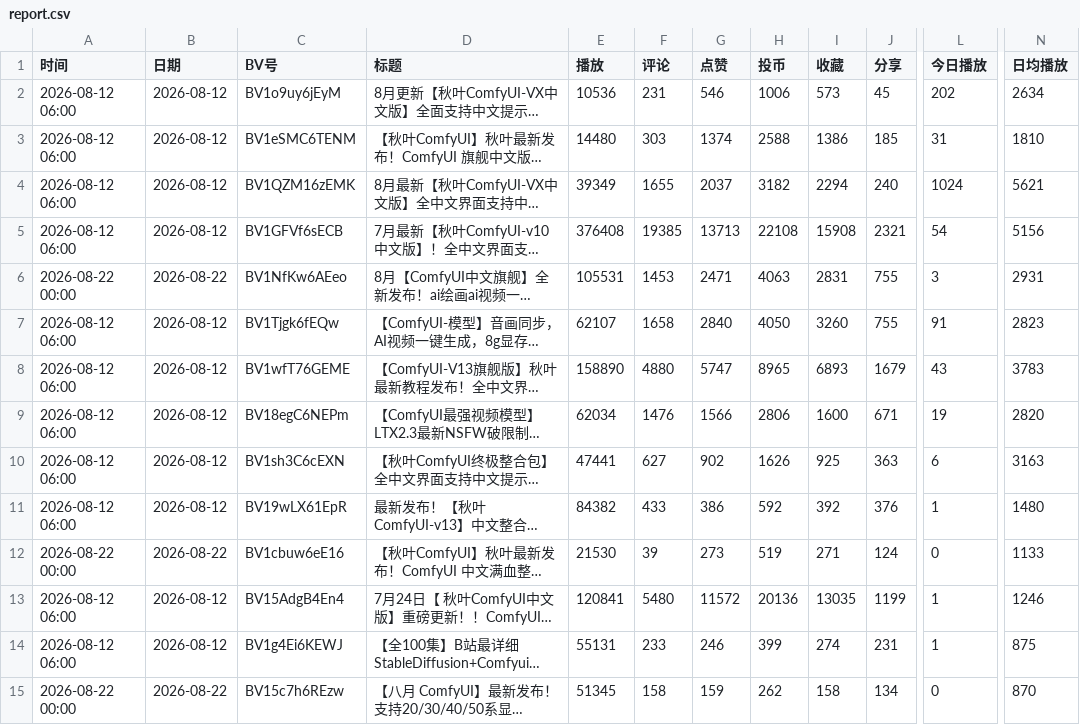
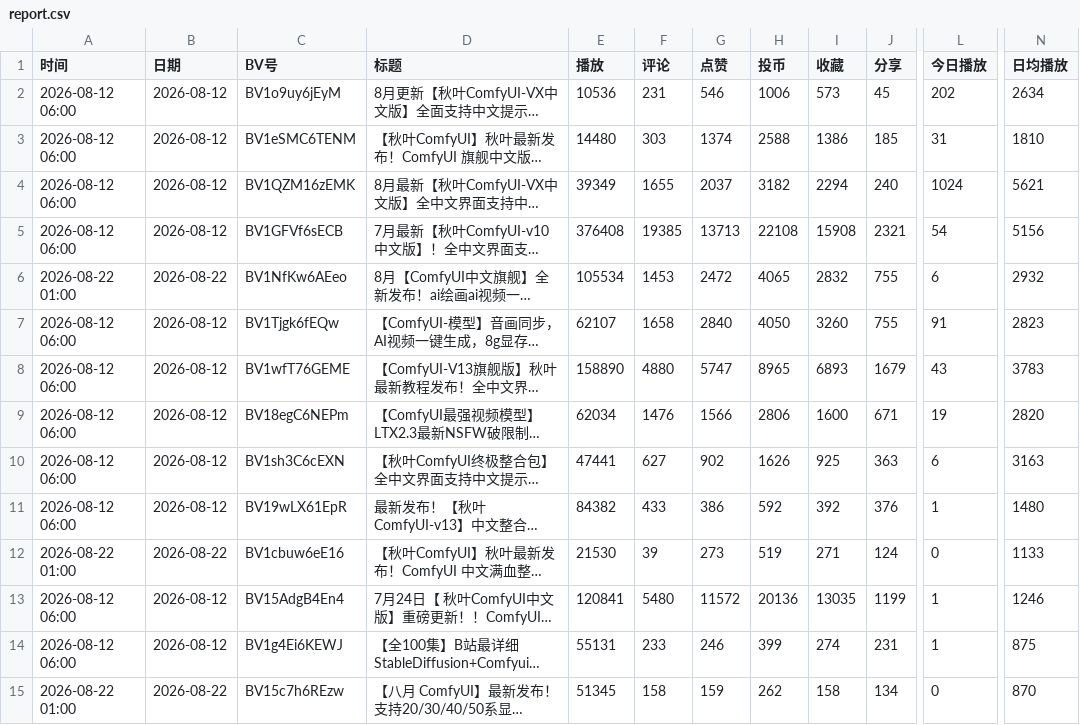
Before and after one commit to yinggege666666-alt/bilibili-tracker, a CSV file: report.csv, drawn as a sheet; only a part is shown, gaps mark what is left out; long unchanged cells end in …; the diff names each change by its address in the sheet, - before the commit and + after, or states it on an @@ line.

```diff
--- a/report.csv
+++ b/report.csv
-A6 (时间): 2026-08-22 00:00
+A6 (时间): 2026-08-22 01:00
-E6 (播放): 105531
+E6 (播放): 105534
-G6 (点赞): 2471
+G6 (点赞): 2472
-H6 (投币): 4063
+H6 (投币): 4065
-I6 (收藏): 2831
+I6 (收藏): 2832
-L6 (今日播放): 3
+L6 (今日播放): 6
-N6 (日均播放): 2931
+N6 (日均播放): 2932
-A12 (时间): 2026-08-22 00:00
+A12 (时间): 2026-08-22 01:00
-A15 (时间): 2026-08-22 00:00
+A15 (时间): 2026-08-22 01:00
```
Also changed, not shown: snapshots.csv, 2 other files.
